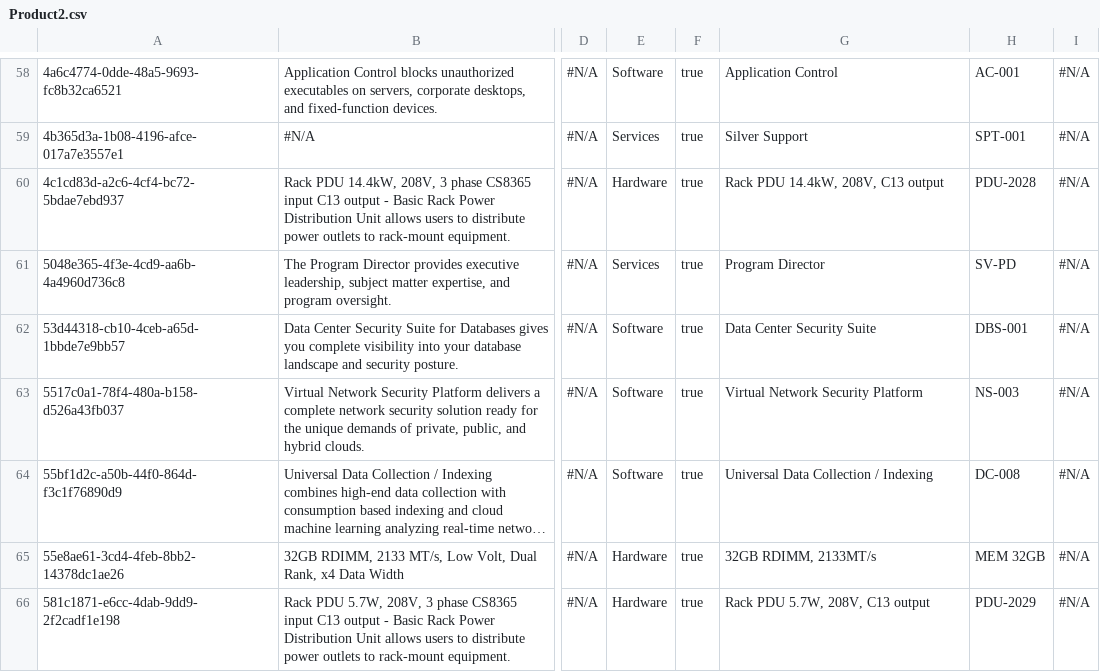
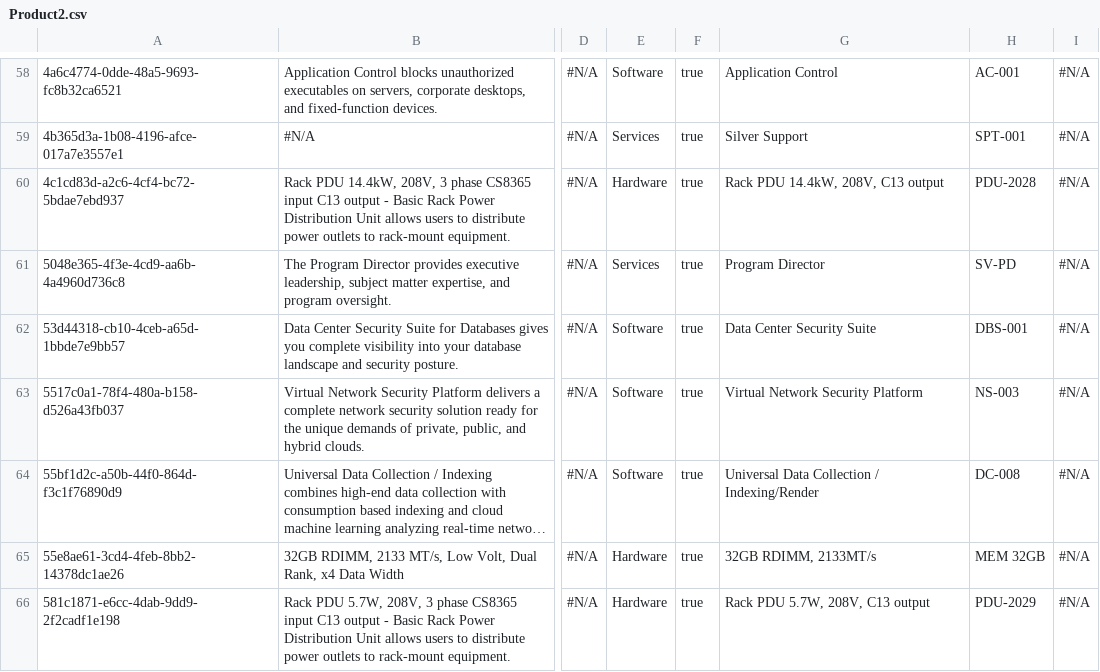
Before and after one commit to Prodlymoover/CPQTest, a CSV file: Product2.csv, drawn as a sheet; only a part is shown, gaps mark what is left out; long unchanged cells end in …; the diff names each change by its address in the sheet, - before the commit and + after, or states it on an @@ line.

Commit message:
Saving org changes to the repository

```diff
--- a/Product2.csv
+++ b/Product2.csv
-G64: Universal Data Collection / Indexing
+G64: Universal Data Collection / Indexing/Render
```
